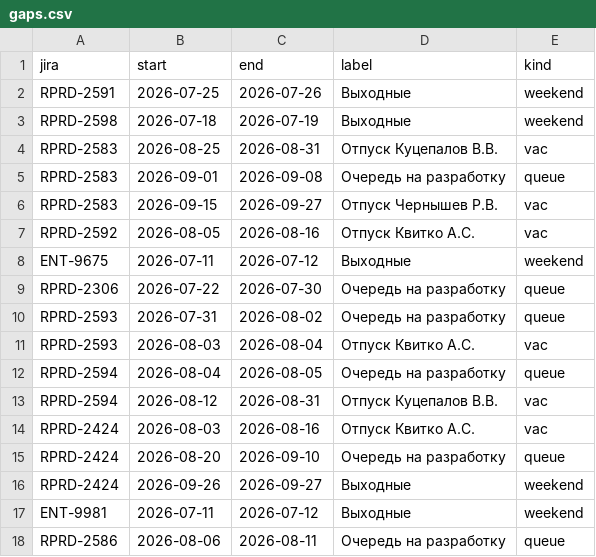
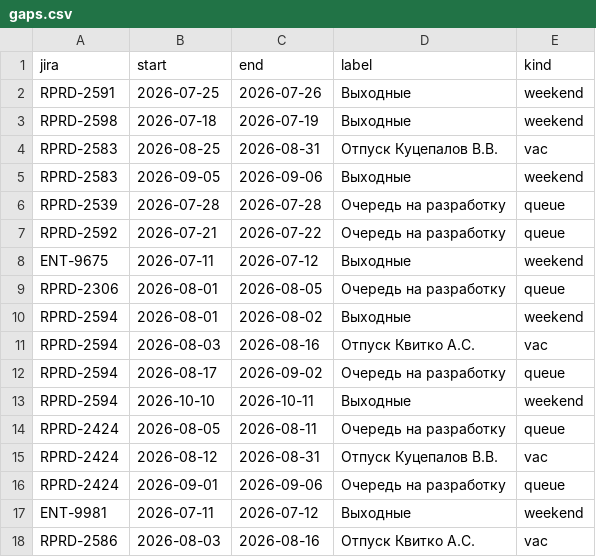
Before and after one commit to kvitkoas-sudo/tech366, a CSV file: road-map-2026/gaps.csv, drawn as a sheet; only a part is shown; the diff covers the shown part only.

Commit message:
ENT-9675/2598 двигаются; 2592/2539/2306 пересчитаны

```diff
--- a/road-map-2026/gaps.csv
+++ b/road-map-2026/gaps.csv
@@ -4,15 +4,15 @@ RPRD-2598;2026-07-18;2026-07-19;Выходные;weekend
 RPRD-2583;2026-08-25;2026-08-31;Отпуск Куцепалов В.В.;vac
-RPRD-2583;2026-09-01;2026-09-08;Очередь на разработку;queue
-RPRD-2583;2026-09-15;2026-09-27;Отпуск Чернышев Р.В.;vac
-RPRD-2592;2026-08-05;2026-08-16;Отпуск Квитко А.С.;vac
+RPRD-2583;2026-09-05;2026-09-06;Выходные;weekend
+RPRD-2539;2026-07-28;2026-07-28;Очередь на разработку;queue
+RPRD-2592;2026-07-21;2026-07-22;Очередь на разработку;queue
 ENT-9675;2026-07-11;2026-07-12;Выходные;weekend
-RPRD-2306;2026-07-22;2026-07-30;Очередь на разработку;queue
-RPRD-2593;2026-07-31;2026-08-02;Очередь на разработку;queue
-RPRD-2593;2026-08-03;2026-08-04;Отпуск Квитко А.С.;vac
-RPRD-2594;2026-08-04;2026-08-05;Очередь на разработку;queue
-RPRD-2594;2026-08-12;2026-08-31;Отпуск Куцепалов В.В.;vac
-RPRD-2424;2026-08-03;2026-08-16;Отпуск Квитко А.С.;vac
-RPRD-2424;2026-08-20;2026-09-10;Очередь на разработку;queue
-RPRD-2424;2026-09-26;2026-09-27;Выходные;weekend
+RPRD-2306;2026-08-01;2026-08-05;Очередь на разработку;queue
+RPRD-2594;2026-08-01;2026-08-02;Выходные;weekend
+RPRD-2594;2026-08-03;2026-08-16;Отпуск Квитко А.С.;vac
+RPRD-2594;2026-08-17;2026-09-02;Очередь на разработку;queue
+RPRD-2594;2026-10-10;2026-10-11;Выходные;weekend
+RPRD-2424;2026-08-05;2026-08-11;Очередь на разработку;queue
+RPRD-2424;2026-08-12;2026-08-31;Отпуск Куцепалов В.В.;vac
+RPRD-2424;2026-09-01;2026-09-06;Очередь на разработку;queue
 ENT-9981;2026-07-11;2026-07-12;Выходные;weekend
-RPRD-2586;2026-08-06;2026-08-11;Очередь на разработку;queue
+RPRD-2586;2026-08-03;2026-08-16;Отпуск Квитко А.С.;vac
```
Also changed, not shown: 5 added rows, 7 removed rows and 18 edited cells elsewhere in this file.
